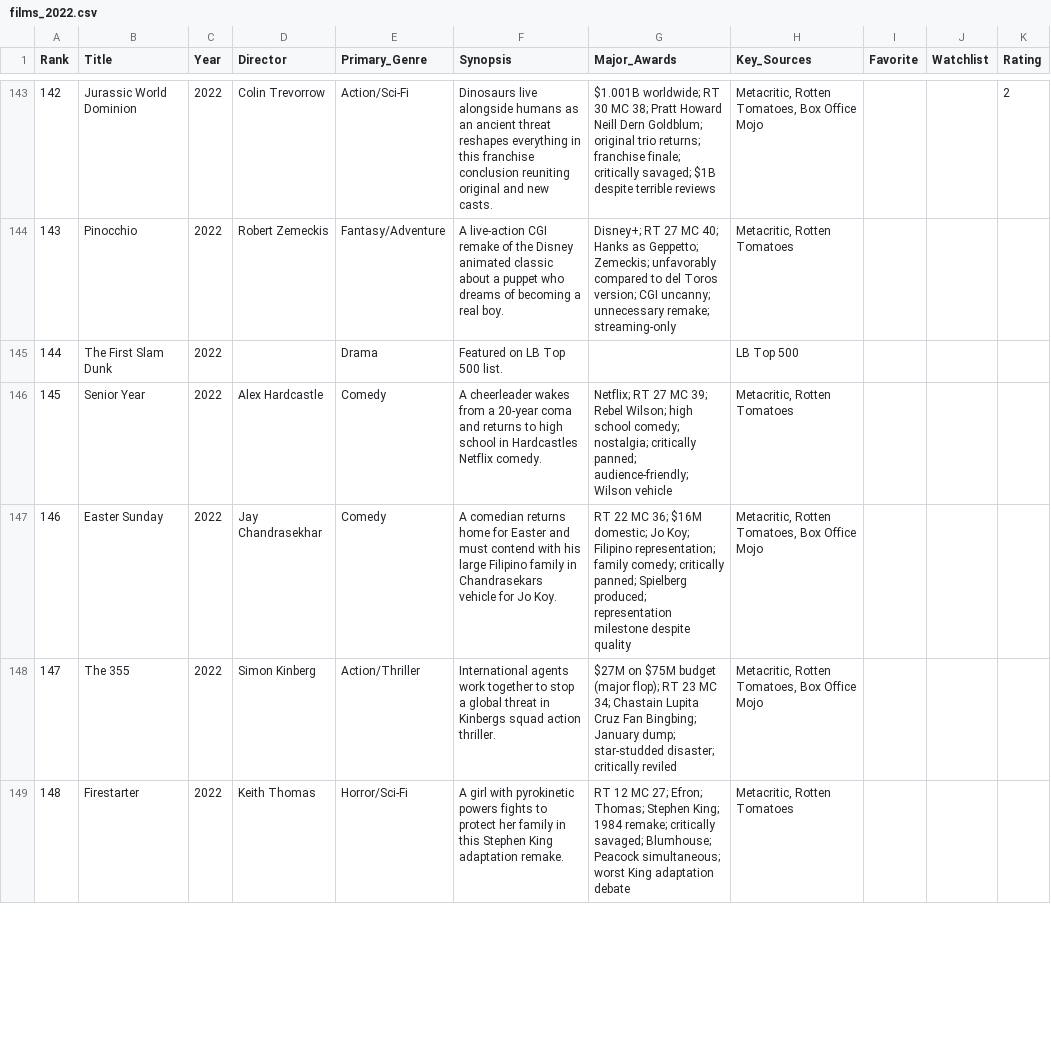
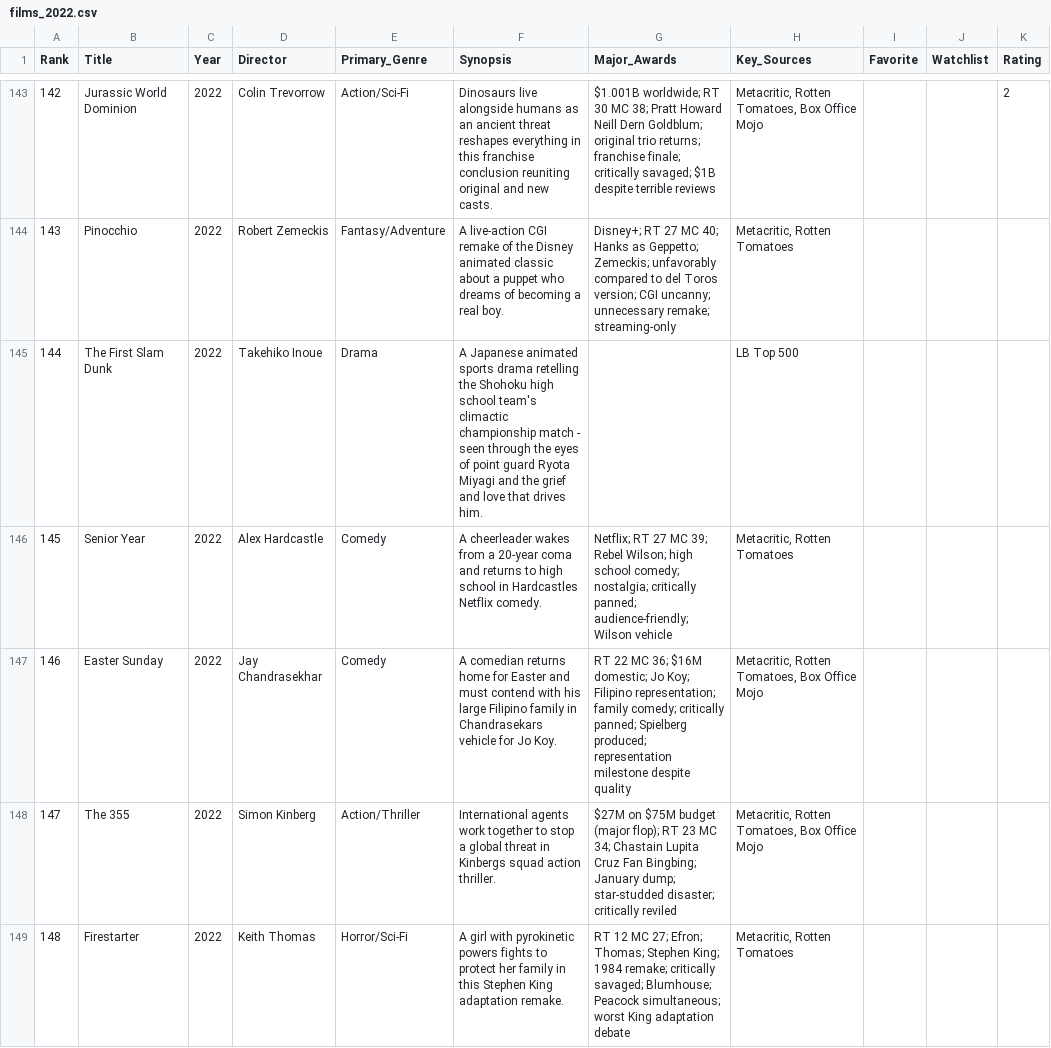
Before and after one commit to EwanWatson/cinevault, a CSV file: data/films_2022.csv, drawn as a sheet; only a part is shown, gaps mark what is left out; the diff covers the shown part only; the diff names each change by its address in the sheet, - before the commit and + after, or states it on an @@ line.

```diff
--- a/data/films_2022.csv
+++ b/data/films_2022.csv
-D145 (Director): (empty)
+D145 (Director): Takehiko Inoue
-F145 (Synopsis): Featured on LB Top 500 list.
+F145 (Synopsis): A Japanese animated sports drama retelling the Shohoku high school team's climactic championship match - seen through the eyes of point guard Ryota Miyagi and the grief and love that drives him.
```
Also changed, not shown: 46 edited cells elsewhere in this file, data/films_2021.csv, data/films_2023.csv, 8 other files.
